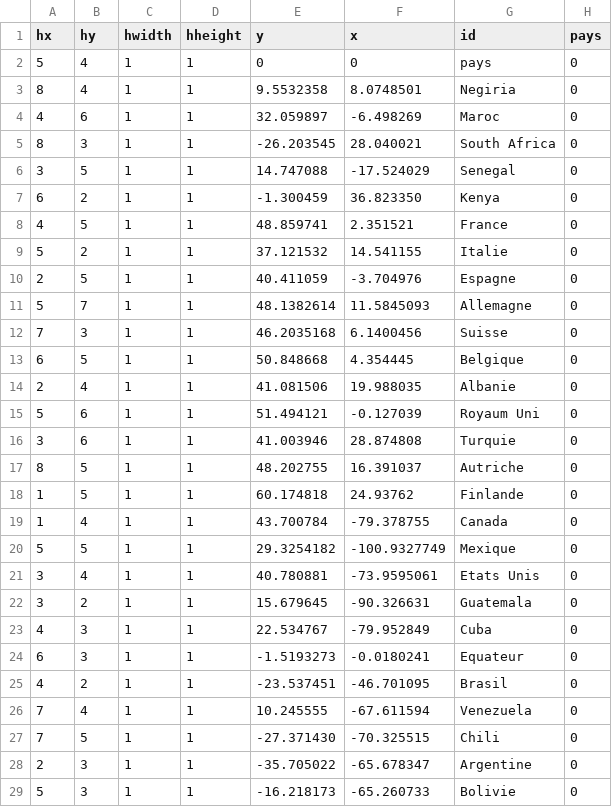
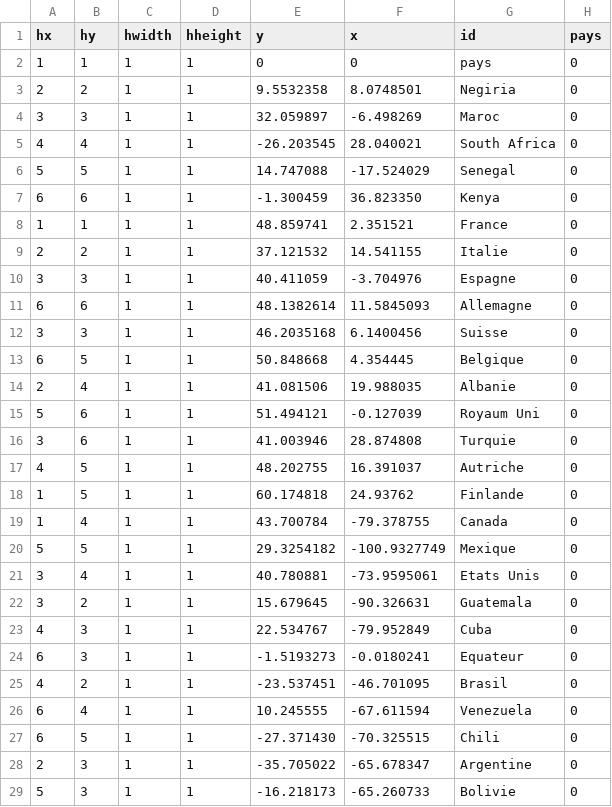
Before and after one commit to MORAKEB/data, a CSV file: data1.csv, drawn as a sheet; only a part is shown; the diff names each change by its address in the sheet, - before the commit and + after, or states it on an @@ line.

Commit message:
Update data1.csv

```diff
--- a/data1.csv
+++ b/data1.csv
-A2 (hx): 5
+A2 (hx): 1
-B2 (hy): 4
+B2 (hy): 1
-A3 (hx): 8
+A3 (hx): 2
-B3 (hy): 4
+B3 (hy): 2
-A4 (hx): 4
+A4 (hx): 3
-B4 (hy): 6
+B4 (hy): 3
-A5 (hx): 8
+A5 (hx): 4
-B5 (hy): 3
+B5 (hy): 4
-A6 (hx): 3
+A6 (hx): 5
-B7 (hy): 2
+B7 (hy): 6
-A8 (hx): 4
+A8 (hx): 1
-B8 (hy): 5
+B8 (hy): 1
-A9 (hx): 5
+A9 (hx): 2
-A10 (hx): 2
+A10 (hx): 3
-B10 (hy): 5
+B10 (hy): 3
-A11 (hx): 5
+A11 (hx): 6
-B11 (hy): 7
+B11 (hy): 6
-A12 (hx): 7
+A12 (hx): 3
-A17 (hx): 8
+A17 (hx): 4
-A26:A27 (hx): 7
+A26:A27 (hx): 6
```
